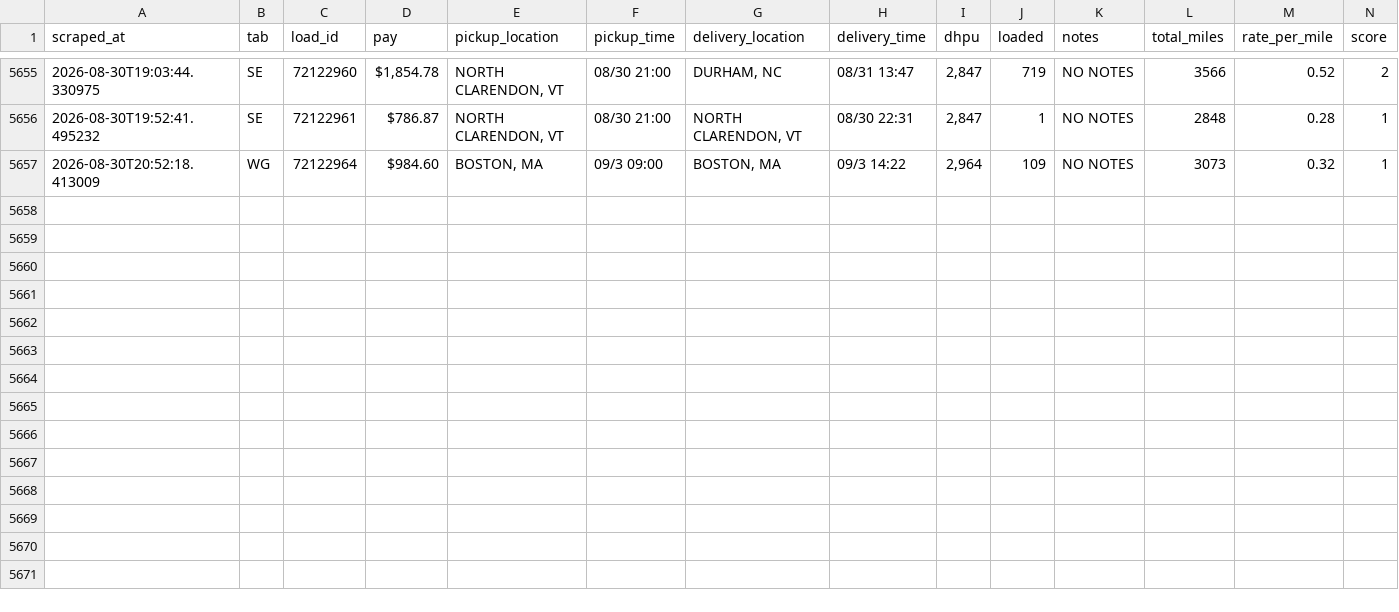
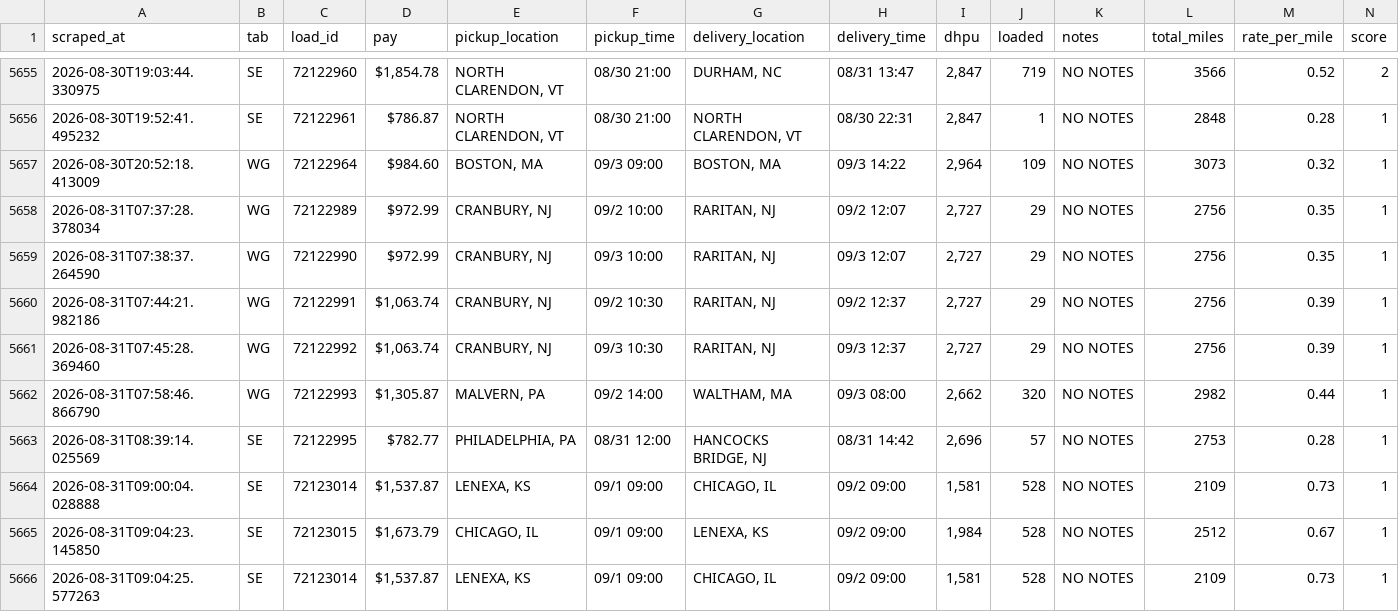
Before and after one commit to Load-board/dbexpedited-policies, a CSV file: data/loadboard_sheet1.csv, drawn as a sheet; only a part is shown, gaps mark what is left out; rows hold the shown columns only; the diff names each change by its address in the sheet, - before the commit and + after, or states it on an @@ line.

Commit message:
Auto-update data/loadboard_sheet1.csv (2026-08-31T13:18:37.162Z)

```diff
--- a/data/loadboard_sheet1.csv
+++ b/data/loadboard_sheet1.csv
+row 5658: 2026-08-31T07:37:28.378034 | WG | 72122989 | $972.99 | CRANBURY, NJ | 09/2 10:00 | RARITAN, NJ | 09/2 12:07 | 2,727 | 29 | NO NOTES | 2756 | 0.35 | 1
+row 5659: 2026-08-31T07:38:37.264590 | WG | 72122990 | $972.99 | CRANBURY, NJ | 09/3 10:00 | RARITAN, NJ | 09/3 12:07 | 2,727 | 29 | NO NOTES | 2756 | 0.35 | 1
+row 5660: 2026-08-31T07:44:21.982186 | WG | 72122991 | $1,063.74 | CRANBURY, NJ | 09/2 10:30 | RARITAN, NJ | 09/2 12:37 | 2,727 | 29 | NO NOTES | 2756 | 0.39 | 1
+row 5661: 2026-08-31T07:45:28.369460 | WG | 72122992 | $1,063.74 | CRANBURY, NJ | 09/3 10:30 | RARITAN, NJ | 09/3 12:37 | 2,727 | 29 | NO NOTES | 2756 | 0.39 | 1
+row 5662: 2026-08-31T07:58:46.866790 | WG | 72122993 | $1,305.87 | MALVERN, PA | 09/2 14:00 | WALTHAM, MA | 09/3 08:00 | 2,662 | 320 | NO NOTES | 2982 | 0.44 | 1
+row 5663: 2026-08-31T08:39:14.025569 | SE | 72122995 | $782.77 | PHILADELPHIA, PA | 08/31 12:00 | HANCOCKS BRIDGE, NJ | 08/31 14:42 | 2,696 | 57 | NO NOTES | 2753 | 0.28 | 1
+row 5664: 2026-08-31T09:00:04.028888 | SE | 72123014 | $1,537.87 | LENEXA, KS | 09/1 09:00 | CHICAGO, IL | 09/2 09:00 | 1,581 | 528 | NO NOTES | 2109 | 0.73 | 1
+row 5665: 2026-08-31T09:04:23.145850 | SE | 72123015 | $1,673.79 | CHICAGO, IL | 09/1 09:00 | LENEXA, KS | 09/2 09:00 | 1,984 | 528 | NO NOTES | 2512 | 0.67 | 1
+row 5666: 2026-08-31T09:04:25.577263 | SE | 72123014 | $1,537.87 | LENEXA, KS | 09/1 09:00 | CHICAGO, IL | 09/2 09:00 | 1,581 | 528 | NO NOTES | 2109 | 0.73 | 1
```
